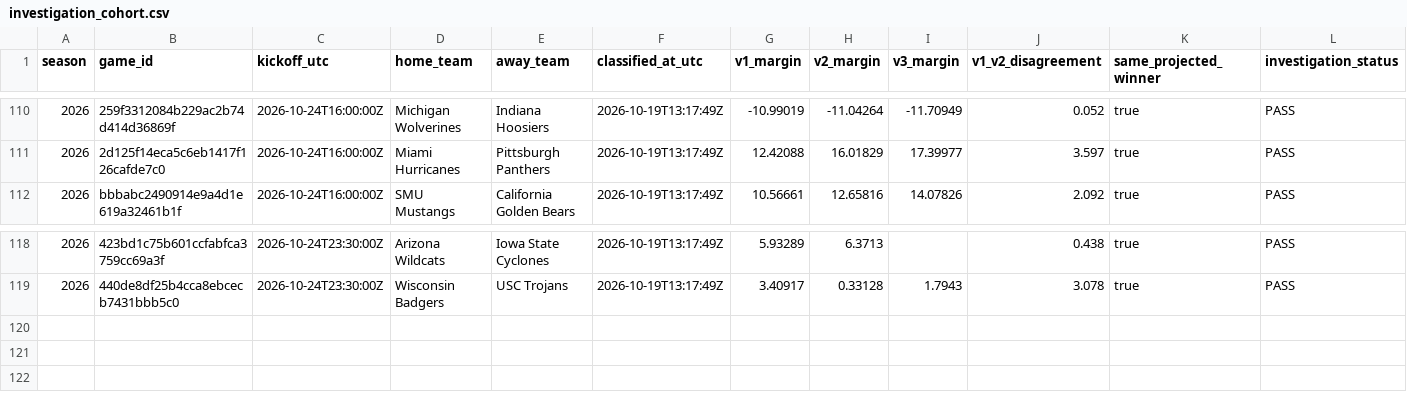
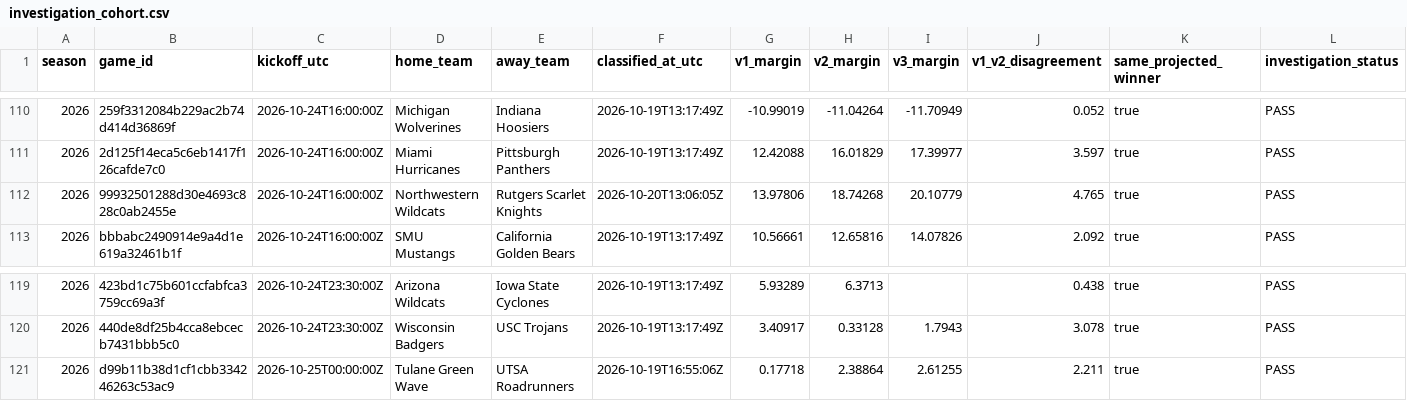
Before and after one commit to JarzCFB/codi-cfb-dashboard, a CSV file: prospective/investigation_cohort.csv, drawn as a sheet; only a part is shown, gaps mark what is left out; rows hold the shown columns only; the diff names each change by its address in the sheet, - before the commit and + after, or states it on an @@ line.

```diff
--- a/prospective/investigation_cohort.csv
+++ b/prospective/investigation_cohort.csv
+row 112: 2026 | 99932501288d30e4693c828c0ab2455e | 2026-10-24T16:00:00Z | Northwestern Wildcats | Rutgers Scarlet Knights | 2026-10-20T13:06:05Z | 13.97806 | 18.74268 | 20.10779 | 4.765 | true | PASS
+row 121: 2026 | d99b11b38d1cf1cbb334246263c53ac9 | 2026-10-25T00:00:00Z | Tulane Green Wave | UTSA Roadrunners | 2026-10-19T16:55:06Z | 0.17718 | 2.38864 | 2.61255 | 2.211 | true | PASS
```
Also changed, not shown: 2 other files.
